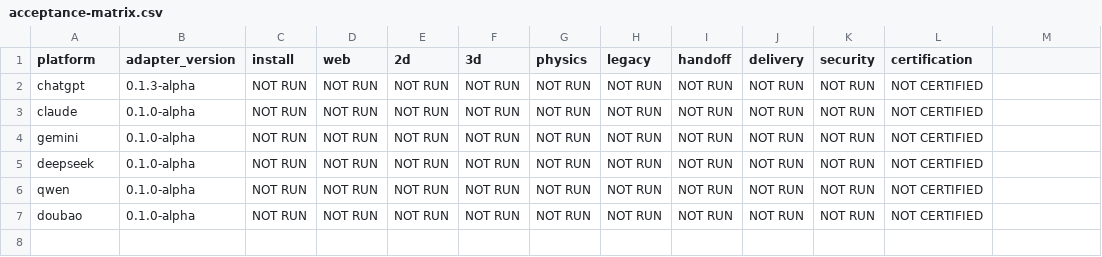
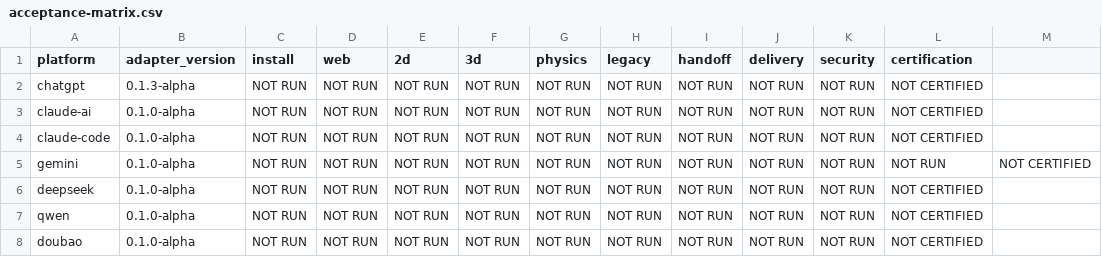
Before and after one commit to wzh131213-dev/Web-Game-Engineer-skills, a CSV file: release/acceptance-matrix.csv, drawn as a sheet.

Commit message:
docs: separate Claude.ai and Claude Code targets

```diff
--- a/release/acceptance-matrix.csv
+++ b/release/acceptance-matrix.csv
@@ -2,4 +2,5 @@ platform,adapter_version,install,web,2d,3d,physics,legacy,handoff,delivery,secur
 chatgpt,0.1.3-alpha,NOT RUN,NOT RUN,NOT RUN,NOT RUN,NOT RUN,NOT RUN,NOT RUN,NOT RUN,NOT RUN,NOT CERTIFIED
-claude,0.1.0-alpha,NOT RUN,NOT RUN,NOT RUN,NOT RUN,NOT RUN,NOT RUN,NOT RUN,NOT RUN,NOT RUN,NOT CERTIFIED
-gemini,0.1.0-alpha,NOT RUN,NOT RUN,NOT RUN,NOT RUN,NOT RUN,NOT RUN,NOT RUN,NOT RUN,NOT RUN,NOT CERTIFIED
+claude-ai,0.1.0-alpha,NOT RUN,NOT RUN,NOT RUN,NOT RUN,NOT RUN,NOT RUN,NOT RUN,NOT RUN,NOT RUN,NOT CERTIFIED
+claude-code,0.1.0-alpha,NOT RUN,NOT RUN,NOT RUN,NOT RUN,NOT RUN,NOT RUN,NOT RUN,NOT RUN,NOT RUN,NOT CERTIFIED
+gemini,0.1.0-alpha,NOT RUN,NOT RUN,NOT RUN,NOT RUN,NOT RUN,NOT RUN,NOT RUN,NOT RUN,NOT RUN,NOT RUN,NOT CERTIFIED
 deepseek,0.1.0-alpha,NOT RUN,NOT RUN,NOT RUN,NOT RUN,NOT RUN,NOT RUN,NOT RUN,NOT RUN,NOT RUN,NOT CERTIFIED
```
